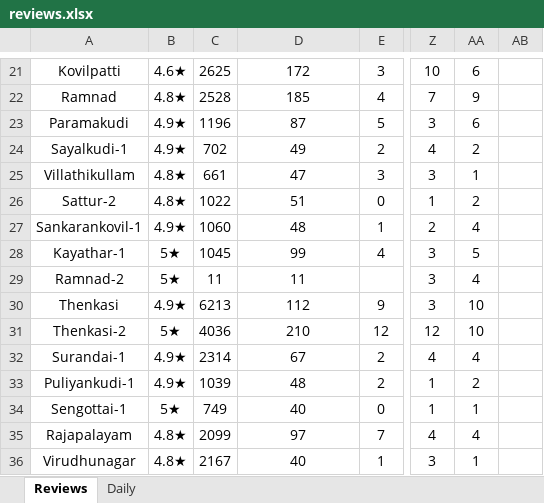
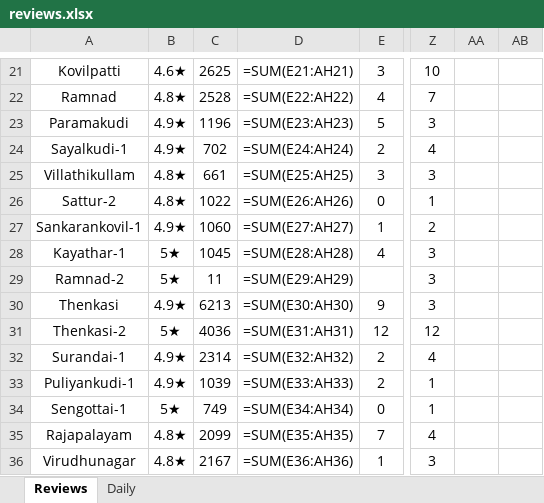
Before and after one commit to Rocklinks/sathya-review-tracker, an Excel workbook: data/reviews.xlsx, sheet Reviews, drawn as a sheet; only a part is shown, gaps mark what is left out; values as stored, in another font and other column widths than the file's, no borders; formulas without a stored value are shown as written; the diff covers the shown part only; the diff names each change by its address in the sheet, - before the commit and + after, or states it on an @@ line.

```diff
--- a/data/reviews.xlsx (sheet Reviews)
+++ b/data/reviews.xlsx (sheet Reviews)
-D21: 172
+D21: =SUM(E21:AH21)
-AA21: 6
+AA21: (empty)
-D22: 185
+D22: =SUM(E22:AH22)
-AA22: 9
+AA22: (empty)
-D23: 87
+D23: =SUM(E23:AH23)
-AA23: 6
+AA23: (empty)
-D24: 49
+D24: =SUM(E24:AH24)
-AA24: 2
+AA24: (empty)
-D25: 47
+D25: =SUM(E25:AH25)
-AA25: 1
+AA25: (empty)
-D26: 51
+D26: =SUM(E26:AH26)
-AA26: 2
+AA26: (empty)
-D27: 48
+D27: =SUM(E27:AH27)
-AA27: 4
+AA27: (empty)
-D28: 99
+D28: =SUM(E28:AH28)
-AA28: 5
+AA28: (empty)
-D29: 11
+D29: =SUM(E29:AH29)
-AA29: 4
+AA29: (empty)
-D30: 112
+D30: =SUM(E30:AH30)
-AA30:AA31: 10
+AA30:AA31: (empty)
-D31: 210
+D31: =SUM(E31:AH31)
-D32: 67
+D32: =SUM(E32:AH32)
-AA32: 4
+AA32: (empty)
-D33: 48
+D33: =SUM(E33:AH33)
-AA33: 2
+AA33: (empty)
-D34: 40
+D34: =SUM(E34:AH34)
-AA34: 1
+AA34: (empty)
-D35: 97
+D35: =SUM(E35:AH35)
-AA35: 4
+AA35: (empty)
-D36: 40
+D36: =SUM(E36:AH36)
-AA36: 1
+AA36: (empty)
```
Also changed, not shown: 43 edited cells elsewhere in this sheet, sheet Daily.
